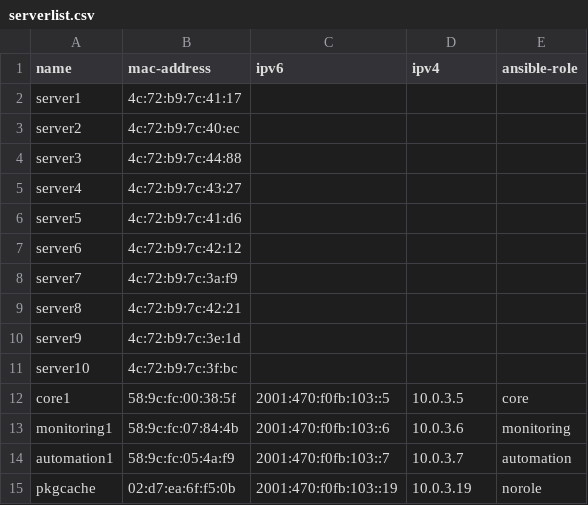
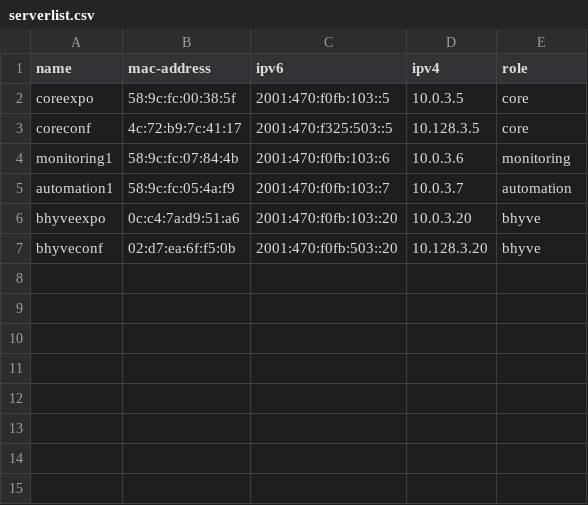
Before and after one commit to socallinuxexpo/scale-network, a CSV file: facts/servers/serverlist.csv, drawn as a sheet.

Commit message:
updating the facts for servers and pis

```diff
--- a/facts/servers/serverlist.csv
+++ b/facts/servers/serverlist.csv
@@ -1,15 +1,7 @@
-name,mac-address,ipv6,ipv4,ansible-role
-server1,4c:72:b9:7c:41:17,,,
-server2,4c:72:b9:7c:40:ec,,,
-server3,4c:72:b9:7c:44:88,,,
-server4,4c:72:b9:7c:43:27,,,
-server5,4c:72:b9:7c:41:d6,,,
-server6,4c:72:b9:7c:42:12,,,
-server7,4c:72:b9:7c:3a:f9,,,
-server8,4c:72:b9:7c:42:21,,,
-server9,4c:72:b9:7c:3e:1d,,,
-server10,4c:72:b9:7c:3f:bc,,,
-core1,58:9c:fc:00:38:5f,2001:470:f0fb:103::5,10.0.3.5,core
+name,mac-address,ipv6,ipv4,role
+coreexpo,58:9c:fc:00:38:5f,2001:470:f0fb:103::5,10.0.3.5,core
+coreconf,4c:72:b9:7c:41:17,2001:470:f325:503::5,10.128.3.5,core
 monitoring1,58:9c:fc:07:84:4b,2001:470:f0fb:103::6,10.0.3.6,monitoring
 automation1,58:9c:fc:05:4a:f9,2001:470:f0fb:103::7,10.0.3.7,automation
-pkgcache,02:d7:ea:6f:f5:0b,2001:470:f0fb:103::19,10.0.3.19,norole
+bhyveexpo,0c:c4:7a:d9:51:a6,2001:470:f0fb:103::20,10.0.3.20,bhyve
+bhyveconf,02:d7:ea:6f:f5:0b,2001:470:f0fb:503::20,10.128.3.20,bhyve
```
Also changed, not shown: facts/pi/pilist.csv.
